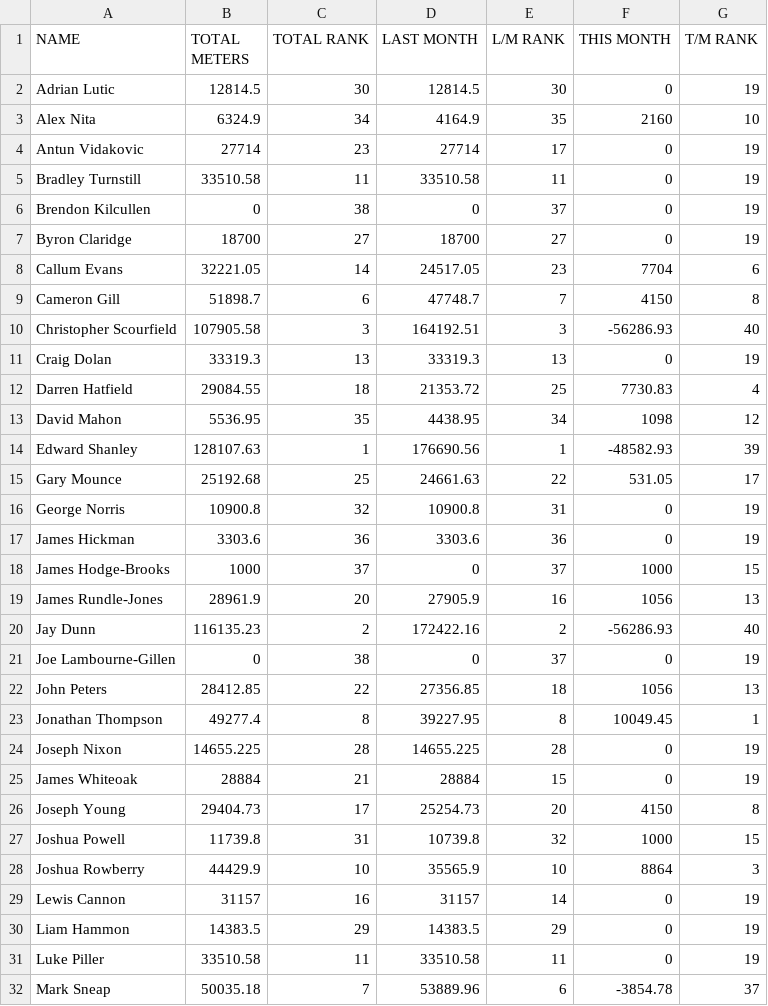
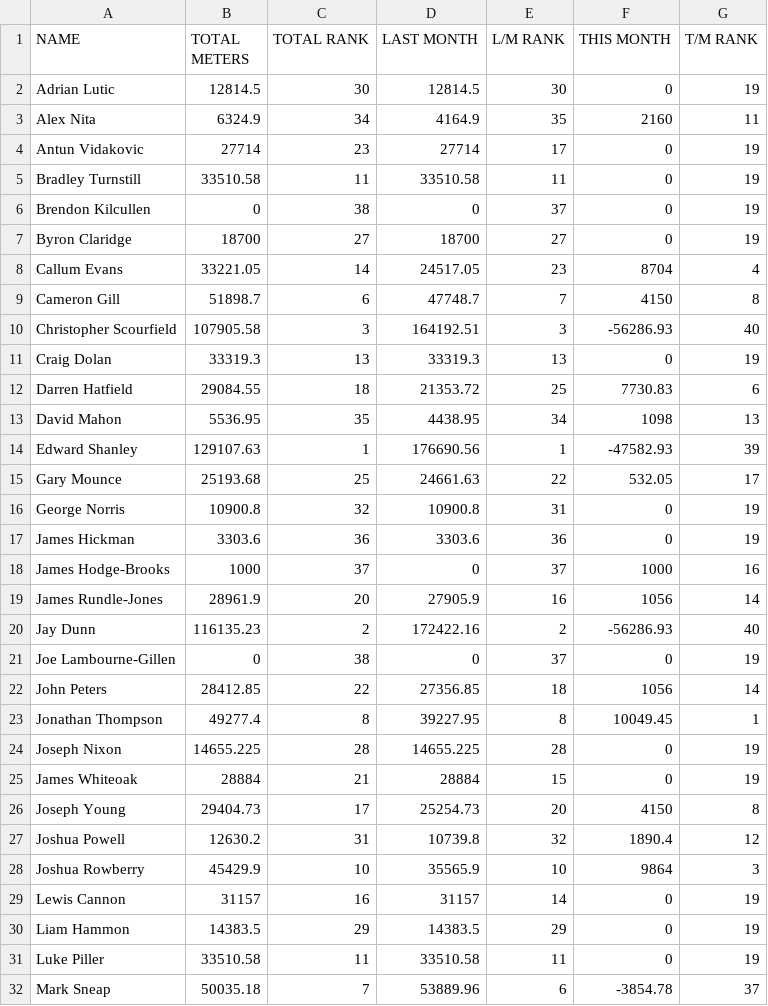
Before and after one commit to HeWearsSpandex/apps, a CSV file: data/actual_distances.csv, drawn as a sheet; only a part is shown; the diff covers the shown part only.

Commit message:
Update distances via VBA

```diff
--- a/data/actual_distances.csv
+++ b/data/actual_distances.csv
@@ -2,3 +2,3 @@ NAME,TOTAL METERS,TOTAL RANK,LAST MONTH,L/M RANK,THIS MONTH,T/M RANK
 Adrian Lutic,12814.5,30,12814.5,30,0,19
-Alex Nita,6324.9,34,4164.9,35,2160,10
+Alex Nita,6324.9,34,4164.9,35,2160,11
 Antun Vidakovic,27714,23,27714,17,0,19
@@ -7,3 +7,3 @@ Brendon Kilcullen,0,38,0,37,0,19
 Byron Claridge,18700,27,18700,27,0,19
-Callum Evans,32221.05,14,24517.05,23,7704,6
+Callum Evans,33221.05,14,24517.05,23,8704,4
 Cameron Gill,51898.7,6,47748.7,7,4150,8
@@ -11,13 +11,13 @@ Christopher Scourfield,107905.58,3,164192.51,3,-56286.93,40
 Craig Dolan,33319.3,13,33319.3,13,0,19
-Darren Hatfield,29084.55,18,21353.72,25,7730.83,4
-David Mahon,5536.95,35,4438.95,34,1098,12
-Edward Shanley,128107.63,1,176690.56,1,-48582.93,39
-Gary Mounce,25192.68,25,24661.63,22,531.05,17
+Darren Hatfield,29084.55,18,21353.72,25,7730.83,6
+David Mahon,5536.95,35,4438.95,34,1098,13
+Edward Shanley,129107.63,1,176690.56,1,-47582.93,39
+Gary Mounce,25193.68,25,24661.63,22,532.05,17
 George Norris,10900.8,32,10900.8,31,0,19
 James Hickman,3303.6,36,3303.6,36,0,19
-James Hodge-Brooks,1000,37,0,37,1000,15
-James Rundle-Jones,28961.9,20,27905.9,16,1056,13
+James Hodge-Brooks,1000,37,0,37,1000,16
+James Rundle-Jones,28961.9,20,27905.9,16,1056,14
 Jay Dunn,116135.23,2,172422.16,2,-56286.93,40
 Joe Lambourne-Gillen,0,38,0,37,0,19
-John Peters,28412.85,22,27356.85,18,1056,13
+John Peters,28412.85,22,27356.85,18,1056,14
 Jonathan Thompson,49277.4,8,39227.95,8,10049.45,1
@@ -26,4 +26,4 @@ James Whiteoak,28884,21,28884,15,0,19
 Joseph Young,29404.73,17,25254.73,20,4150,8
-Joshua Powell,11739.8,31,10739.8,32,1000,15
-Joshua Rowberry,44429.9,10,35565.9,10,8864,3
+Joshua Powell,12630.2,31,10739.8,32,1890.4,12
+Joshua Rowberry,45429.9,10,35565.9,10,9864,3
 Lewis Cannon,31157,16,31157,14,0,19
```
Also changed, not shown: 8 edited cells elsewhere in this file.
